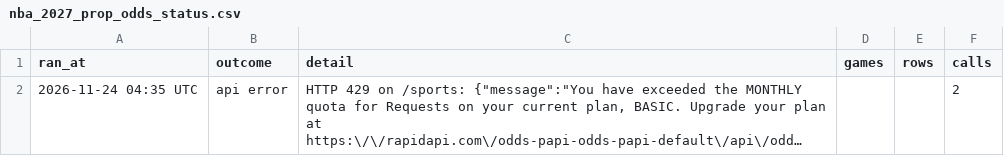
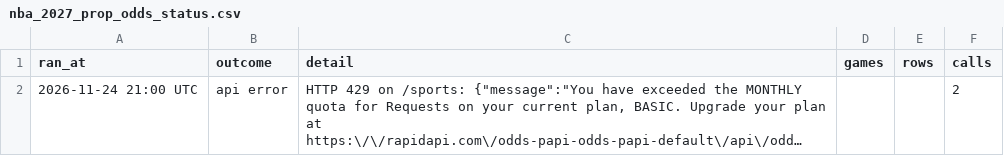
Before and after one commit to HitByOne/NBAData, a CSV file: site/data/nba_2027_prop_odds_status.csv, drawn as a sheet; long unchanged cells end in …; the diff names each change by its address in the sheet, - before the commit and + after, or states it on an @@ line.

```diff
--- a/site/data/nba_2027_prop_odds_status.csv
+++ b/site/data/nba_2027_prop_odds_status.csv
-A2 (ran_at): 2026-11-24 04:35 UTC
+A2 (ran_at): 2026-11-24 21:00 UTC
```
Also changed, not shown: site/data/nba_2027_backtest.csv, site/data/nba_2027_game_flow.csv, 2 other files.
